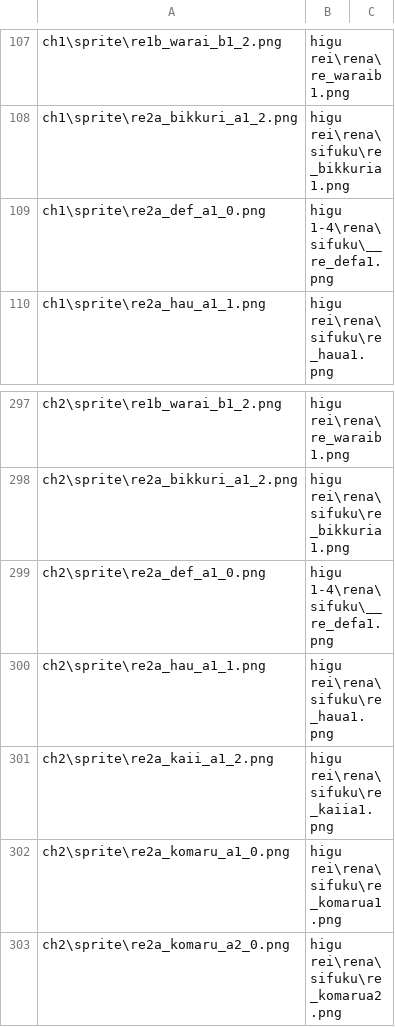
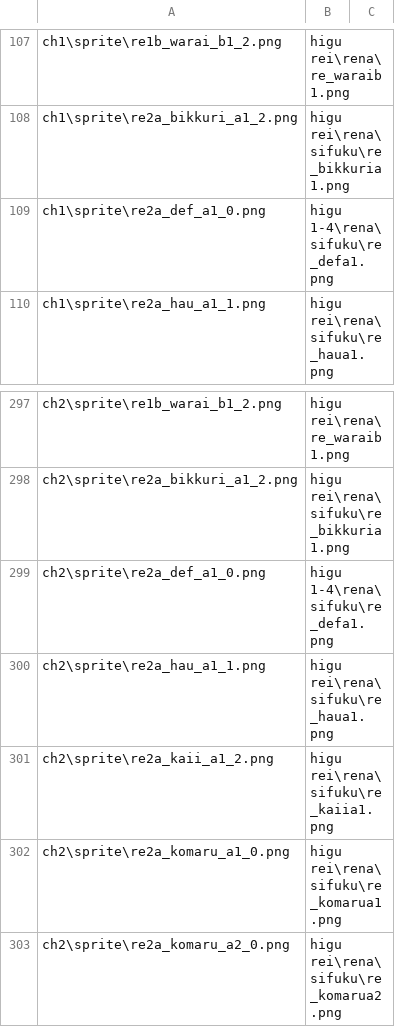
Before and after one commit to drojf-backup/hou-plus-og-sprites, a CSV file: csv_mapping/mg_to_hou_mapping.csv, drawn as a sheet; only a part is shown, gaps mark what is left out.

Commit message:
Fix wrong image used (it was slightly offset compared to other defa1 images)

```diff
--- a/csv_mapping/mg_to_hou_mapping.csv
+++ b/csv_mapping/mg_to_hou_mapping.csv
@@ -108,3 +108,3 @@
 "ch1\sprite\re2a_bikkuri_a1_2.png","higu rei\rena\sifuku\re_bikkuria1.png",""
-"ch1\sprite\re2a_def_a1_0.png","higu 1-4\rena\sifuku\__re_defa1.png",""
+"ch1\sprite\re2a_def_a1_0.png","higu 1-4\rena\sifuku\re_defa1.png",""
 "ch1\sprite\re2a_hau_a1_1.png","higu rei\rena\sifuku\re_haua1.png",""
@@ -298,3 +298,3 @@
 "ch2\sprite\re2a_bikkuri_a1_2.png","higu rei\rena\sifuku\re_bikkuria1.png",""
-"ch2\sprite\re2a_def_a1_0.png","higu 1-4\rena\sifuku\__re_defa1.png",""
+"ch2\sprite\re2a_def_a1_0.png","higu 1-4\rena\sifuku\re_defa1.png",""
 "ch2\sprite\re2a_hau_a1_1.png","higu rei\rena\sifuku\re_haua1.png",""
```
